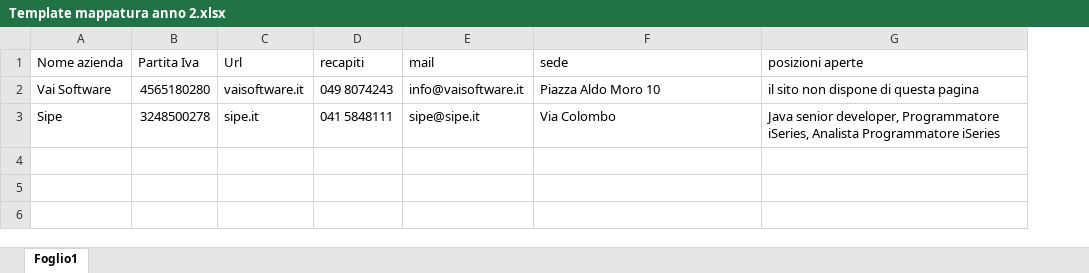
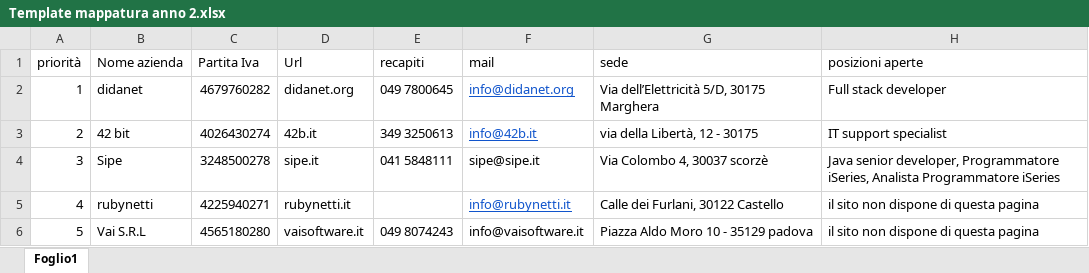
Before and after one commit to MandichRiccardoITS/appuntiITS, an Excel workbook: AntonioCristiano/Template mappatura anno 2.xlsx, sheet Foglio1, drawn as a sheet; values as stored, in another font and other column widths than the file's, no borders; removed rows and columns are numbered as before the commit, all else as after; the diff names each change by its address in the sheet, - before the commit and + after, or states it on an @@ line.

Commit message:
aggiornamento 2026 09 28 15:21

```diff
--- a/AntonioCristiano/Template mappatura anno 2.xlsx (sheet Foglio1)
+++ b/AntonioCristiano/Template mappatura anno 2.xlsx (sheet Foglio1)
+column A (priorità), row 4: 3
-row 2: Vai Software | 4565180280 | vaisoftware.it | 049 8074243 | info@vaisoftware.it | Piazza Aldo Moro 10 | il sito non dispone di questa pagina
+row 2: 1 | didanet | 4679760282 | didanet.org | 049 7800645 | info@didanet.org | Via dell’Elettricità 5/D, 30175 Marghera | Full stack developer
+row 3: 2 | 42 bit | 4026430274 | 42b.it | 349 3250613 | info@42b.it | via della Libertà, 12 - 30175 | IT support specialist
-G4 (sede): Via Colombo
+G4 (sede): Via Colombo 4, 30037 scorzè
+row 5: 4 | rubynetti | 4225940271 | rubynetti.it |  | info@rubynetti.it | Calle dei Furlani, 30122 Castello | il sito non dispone di questa pagina
+row 6: 5 | Vai S.R.L | 4565180280 | vaisoftware.it | 049 8074243 | info@vaisoftware.it | Piazza Aldo Moro 10 - 35129 padova | il sito non dispone di questa pagina
```
